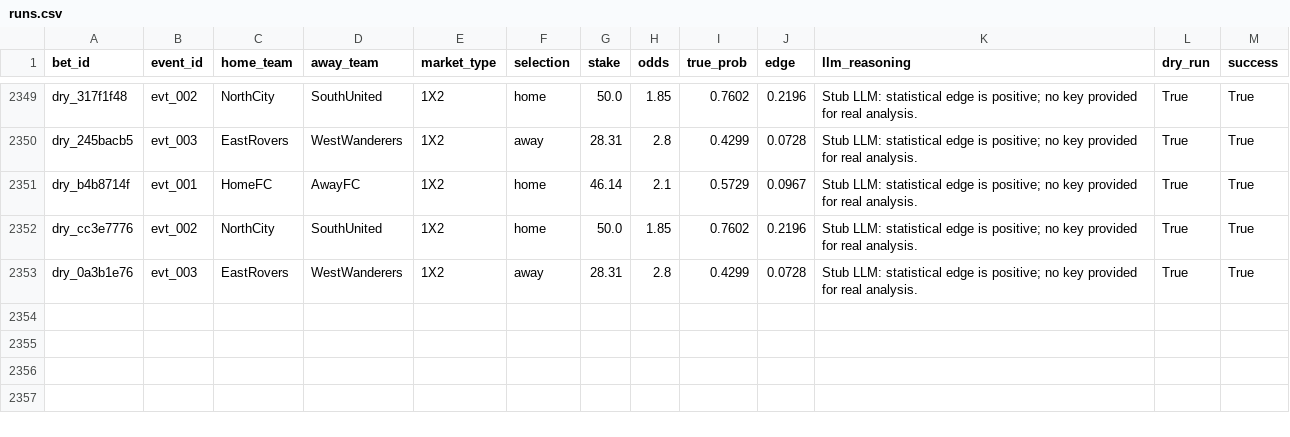
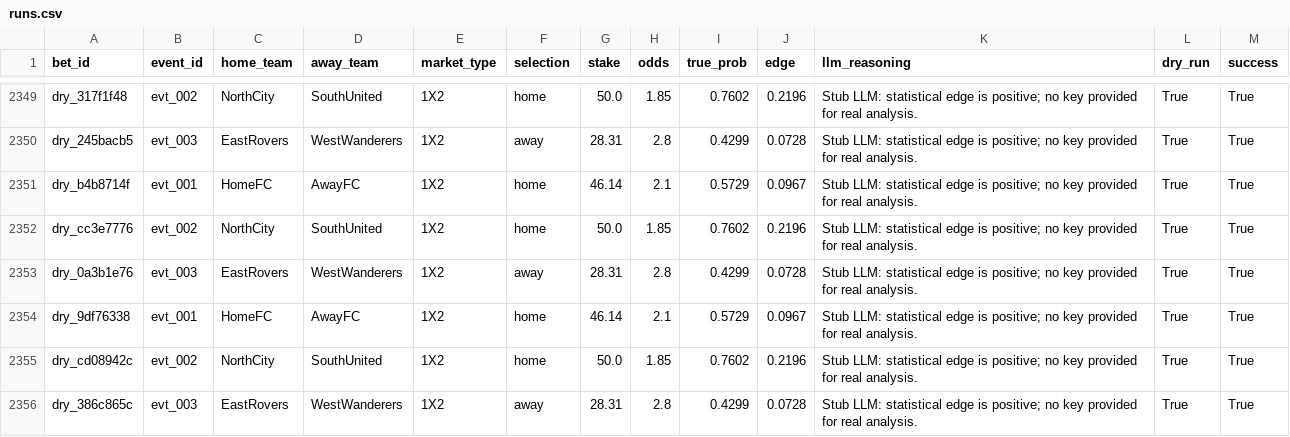
Before and after one commit to dukemawex/Testbett, a CSV file: data/runs.csv, drawn as a sheet; only a part is shown, gaps mark what is left out.

```diff
--- a/data/runs.csv
+++ b/data/runs.csv
@@ -2353 +2353,4 @@ dry_cc3e7776,evt_002,NorthCity,SouthUnited,1X2,home,50.0,1.85,0.7602,0.2196,Stub
 dry_0a3b1e76,evt_003,EastRovers,WestWanderers,1X2,away,28.31,2.8,0.4299,0.0728,Stub LLM: statistical edge is positive; no key provided for real analysis.,True,True
+dry_9df76338,evt_001,HomeFC,AwayFC,1X2,home,46.14,2.1,0.5729,0.0967,Stub LLM: statistical edge is positive; no key provided for real analysis.,True,True
+dry_cd08942c,evt_002,NorthCity,SouthUnited,1X2,home,50.0,1.85,0.7602,0.2196,Stub LLM: statistical edge is positive; no key provided for real analysis.,True,True
+dry_386c865c,evt_003,EastRovers,WestWanderers,1X2,away,28.31,2.8,0.4299,0.0728,Stub LLM: statistical edge is positive; no key provided for real analysis.,True,True
```
